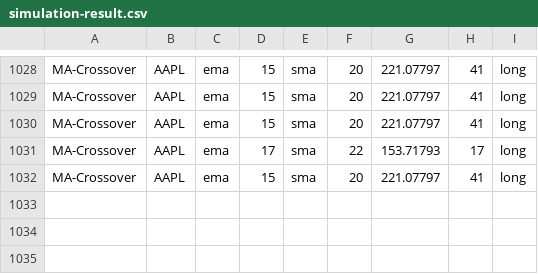
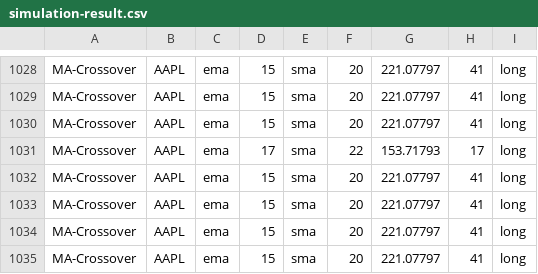
Before and after one commit to webclinic017/Stock-Analyser-Trader, a CSV file: Proof Of Concept/data/simulation-result.csv, drawn as a sheet; only a part is shown, gaps mark what is left out.

```diff
--- a/Proof Of Concept/data/simulation-result.csv
+++ b/Proof Of Concept/data/simulation-result.csv
@@ -1032 +1032,4 @@ MA-Crossover,AAPL,ema,17,sma,22,153.71793,17,long
 MA-Crossover,AAPL,ema,15,sma,20,221.07797,41,long
+MA-Crossover,AAPL,ema,15,sma,20,221.07797,41,long
+MA-Crossover,AAPL,ema,15,sma,20,221.07797,41,long
+MA-Crossover,AAPL,ema,15,sma,20,221.07797,41,long
```
Also changed, not shown: 6 other files.
